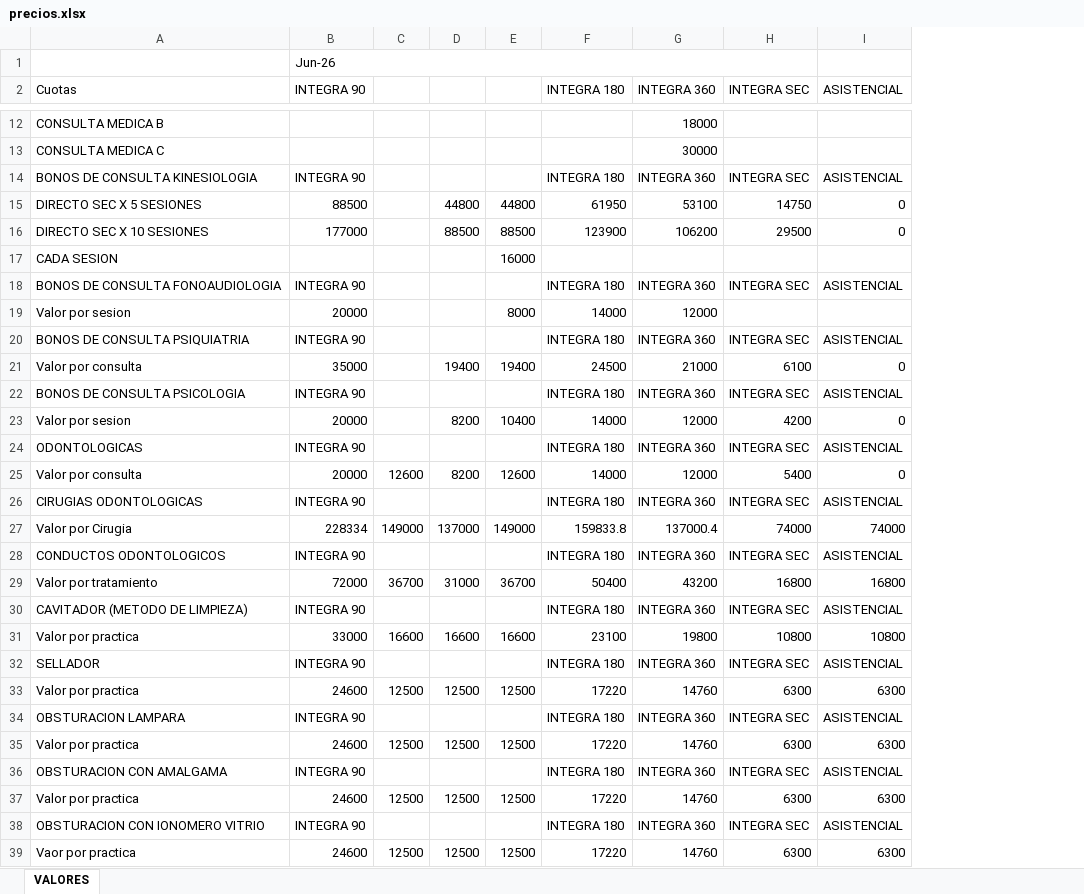
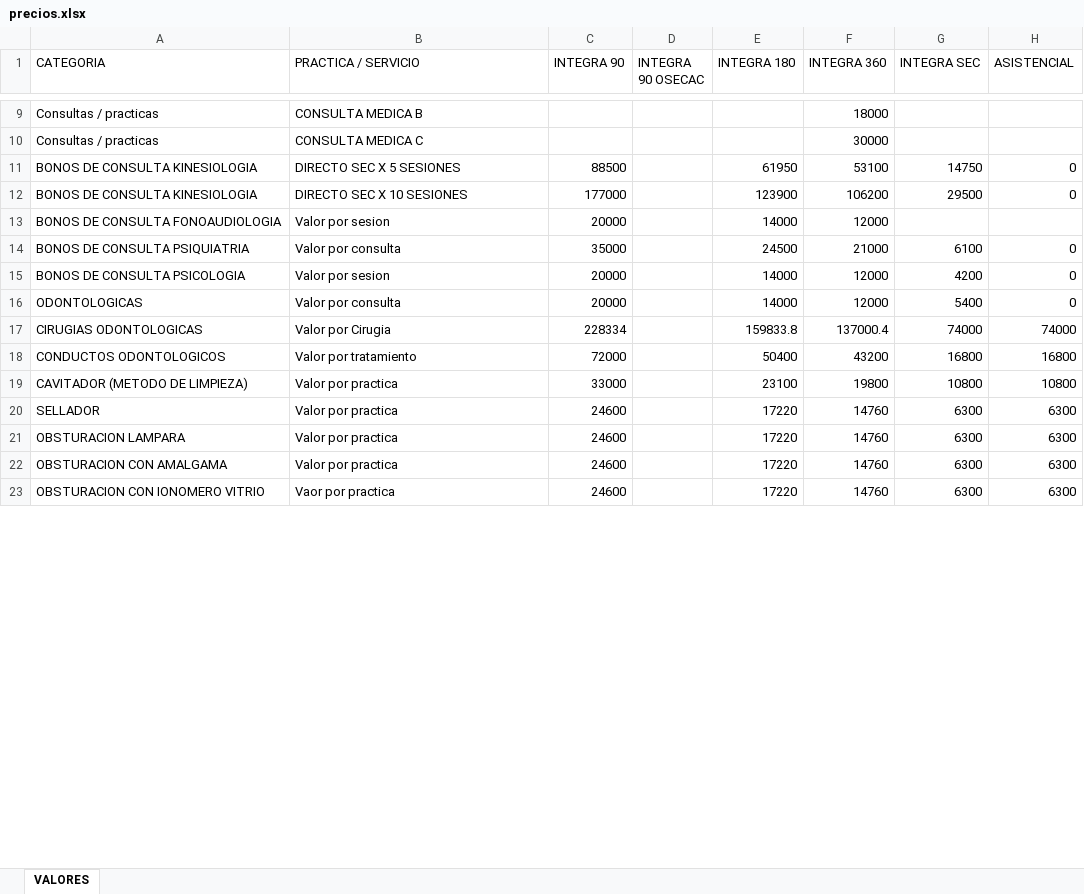
Before and after one commit to IntegraJunin/portal-operativo, an Excel workbook: precios.xlsx, sheet VALORES, drawn as a sheet; only a part is shown, gaps mark what is left out; values as stored, in another font and other column widths than the file's, no cell formats; removed rows and columns are numbered as before the commit, all else as after; the diff covers the shown part only; the diff names each change by its address in the sheet, - before the commit and + after, or states it on an @@ line.

```diff
--- a/precios.xlsx (sheet VALORES)
+++ b/precios.xlsx (sheet VALORES)
+column A (CATEGORIA), rows 9-23: Consultas / practicas | Consultas / practicas | BONOS DE CONSULTA KINESIOLOGIA | BONOS DE CONSULTA KINESIOLOGIA | BONOS DE CONSULTA FONOAUDIOLOGIA | BONOS DE CONSULTA PSIQUIATRIA | BONOS DE CONSULTA PSICOLOGIA | ODONTOLOGICAS | CIRUGIAS ODONTOLOGICAS | CONDUCTOS ODONTOLOGICOS | CAVITADOR (METODO DE LIMPIEZA) | SELLADOR | OBSTURACION LAMPARA | OBSTURACION CON AMALGAMA | OBSTURACION CON IONOMERO VITRIO
-column C, row 25: 12600; row 27: 149000; row 29: 36700; row 31: 16600; row 33: 12500; row 35: 12500; row 37: 12500; row 39: 12500
-column D, rows 15-16: 44800 | 88500; row 21: 19400; row 23: 8200; row 25: 8200; row 27: 137000; row 29: 31000; row 31: 16600; row 33: 12500; row 35: 12500; row 37: 12500; row 39: 12500
-column E, rows 15-16: 44800 | 88500; row 19: 8000; row 21: 19400; row 23: 10400; row 25: 12600; row 27: 149000; row 29: 36700; row 31: 16600; row 33: 12500; row 35: 12500; row 37: 12500; row 39: 12500
+column D (INTEGRA 90 OSECAC), empty
-row 1:  | Jun-26
-B1: Cuotas
+B1: PRACTICA / SERVICIO
-row 14: BONOS DE CONSULTA KINESIOLOGIA | INTEGRA 90 |  |  |  | INTEGRA 180 | INTEGRA 360 | INTEGRA SEC | ASISTENCIAL
-row 17: CADA SESION |  |  |  | 16000
-row 18: BONOS DE CONSULTA FONOAUDIOLOGIA | INTEGRA 90 |  |  |  | INTEGRA 180 | INTEGRA 360 | INTEGRA SEC | ASISTENCIAL
-row 20: BONOS DE CONSULTA PSIQUIATRIA | INTEGRA 90 |  |  |  | INTEGRA 180 | INTEGRA 360 | INTEGRA SEC | ASISTENCIAL
-row 22: BONOS DE CONSULTA PSICOLOGIA | INTEGRA 90 |  |  |  | INTEGRA 180 | INTEGRA 360 | INTEGRA SEC | ASISTENCIAL
-row 24: ODONTOLOGICAS | INTEGRA 90 |  |  |  | INTEGRA 180 | INTEGRA 360 | INTEGRA SEC | ASISTENCIAL
-row 26: CIRUGIAS ODONTOLOGICAS | INTEGRA 90 |  |  |  | INTEGRA 180 | INTEGRA 360 | INTEGRA SEC | ASISTENCIAL
-row 28: CONDUCTOS ODONTOLOGICOS | INTEGRA 90 |  |  |  | INTEGRA 180 | INTEGRA 360 | INTEGRA SEC | ASISTENCIAL
-row 30: CAVITADOR (METODO DE LIMPIEZA) | INTEGRA 90 |  |  |  | INTEGRA 180 | INTEGRA 360 | INTEGRA SEC | ASISTENCIAL
-row 32: SELLADOR | INTEGRA 90 |  |  |  | INTEGRA 180 | INTEGRA 360 | INTEGRA SEC | ASISTENCIAL
-row 34: OBSTURACION LAMPARA | INTEGRA 90 |  |  |  | INTEGRA 180 | INTEGRA 360 | INTEGRA SEC | ASISTENCIAL
-row 36: OBSTURACION CON AMALGAMA | INTEGRA 90 |  |  |  | INTEGRA 180 | INTEGRA 360 | INTEGRA SEC | ASISTENCIAL
-row 38: OBSTURACION CON IONOMERO VITRIO | INTEGRA 90 |  |  |  | INTEGRA 180 | INTEGRA 360 | INTEGRA SEC | ASISTENCIAL
```
Also changed, not shown: 32 removed rows and 36 edited cells elsewhere in this sheet, cell formats, formulas that keep their value, hidden cells, 2 other files.
